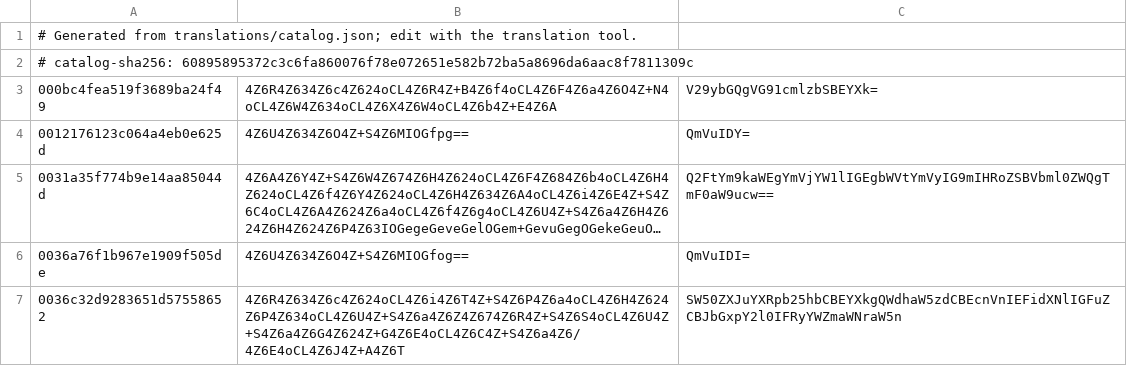
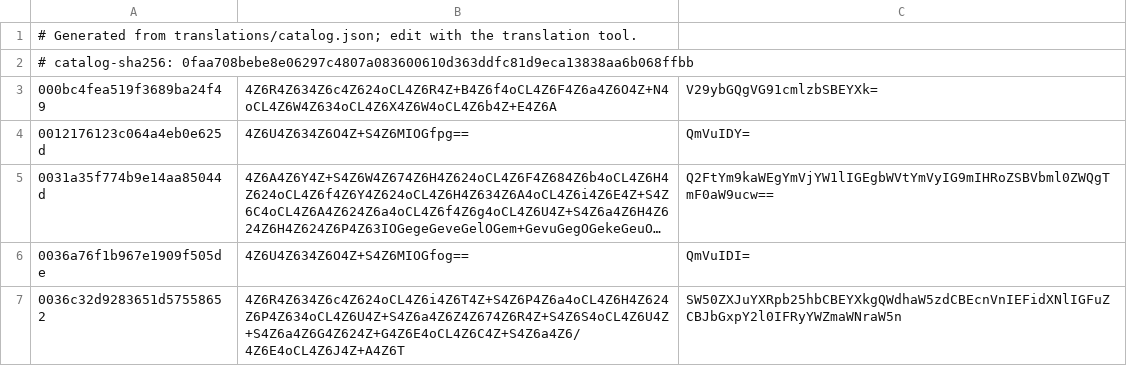
Before and after one commit to RSG-KH/khmer-calendar, a TSV file: app/src/main/resources/event-translations.tsv, drawn as a sheet; only a part is shown; long unchanged cells end in ….

```diff
--- a/app/src/main/resources/event-translations.tsv
+++ b/app/src/main/resources/event-translations.tsv
@@ -1,3 +1,3 @@
 # Generated from translations/catalog.json; edit with the translation tool.
-# catalog-sha256: 60895895372c3c6fa860076f78e072651e582b72ba5a8696da6aac8f7811309c
+# catalog-sha256: 0faa708bebe8e06297c4807a083600610d363ddfc81d9eca13838aa6b068ffbb
 000bc4fea519f3689ba24f49	4Z6R4Z634Z6c4Z624oCL4Z6R4Z+B4Z6f4oCL4Z6F4Z6a4Z6O4Z+N4oCL4Z6W4Z634oCL4Z6X4Z6W4oCL4Z6b4Z+E4Z6A	V29ybGQgVG91cmlzbSBEYXk=
```
Also changed, not shown: app/src/main/resources/translations.tsv, 4 other files.
